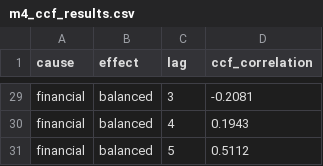
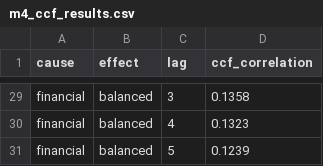
Before and after one commit to ReemaDesle/portfolio-risk-analytics, a CSV file: models/ml/m4_ccf_results.csv, drawn as a sheet; only a part is shown, gaps mark what is left out; the diff covers the shown part only; the diff names each change by its address in the sheet, - before the commit and + after, or states it on an @@ line.

```diff
--- a/models/ml/m4_ccf_results.csv
+++ b/models/ml/m4_ccf_results.csv
-D29 (ccf_correlation): -0.2081
+D29 (ccf_correlation): 0.1358
-D30 (ccf_correlation): 0.1943
+D30 (ccf_correlation): 0.1323
-D31 (ccf_correlation): 0.5112
+D31 (ccf_correlation): 0.1239
```
Also changed, not shown: 27 edited cells elsewhere in this file, 4 other files.
